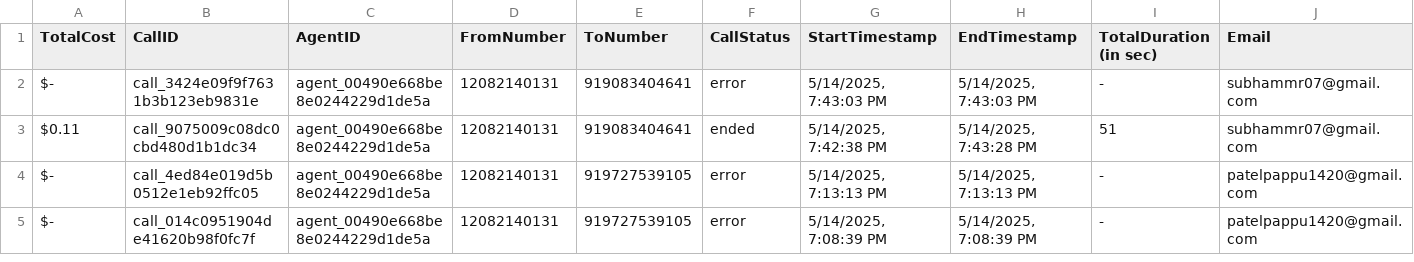
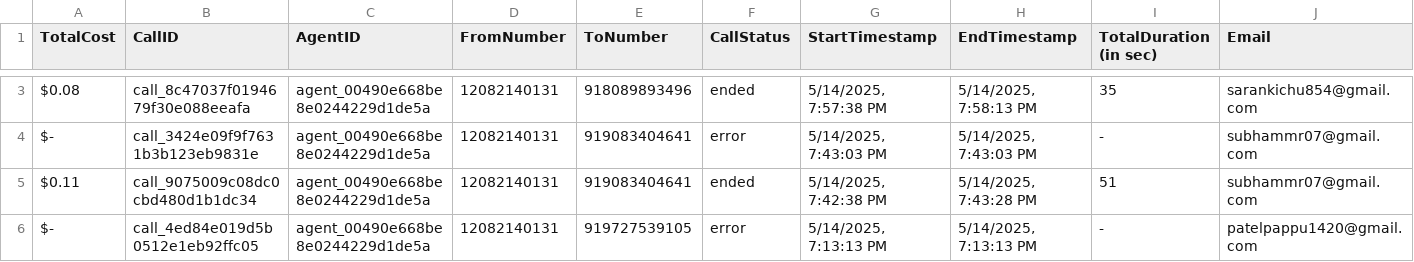
Before and after one commit to Urban-gabru-yog/Trimfinity_Dashboard_1104, a CSV file: data/call_data.csv, drawn as a sheet; only a part is shown, gaps mark what is left out; the shorter side is filled out with more unchanged rows; rows hold the shown columns only; the diff covers the shown part only; the diff names each change by its address in the sheet, - before the commit and + after, or states it on an @@ line.

```diff
--- a/data/call_data.csv
+++ b/data/call_data.csv
+row 3: $0.08 | call_8c47037f0194679f30e088eeafa | agent_00490e668be8e0244229d1de5a | 12082140131 | 918089893496 | ended | 5/14/2025, 7:57:38 PM | 5/14/2025, 7:58:13 PM | 35 | sarankichu854@gmail.com
```
Also changed, not shown: 1 added row elsewhere in this file, data/merged_data.csv.
